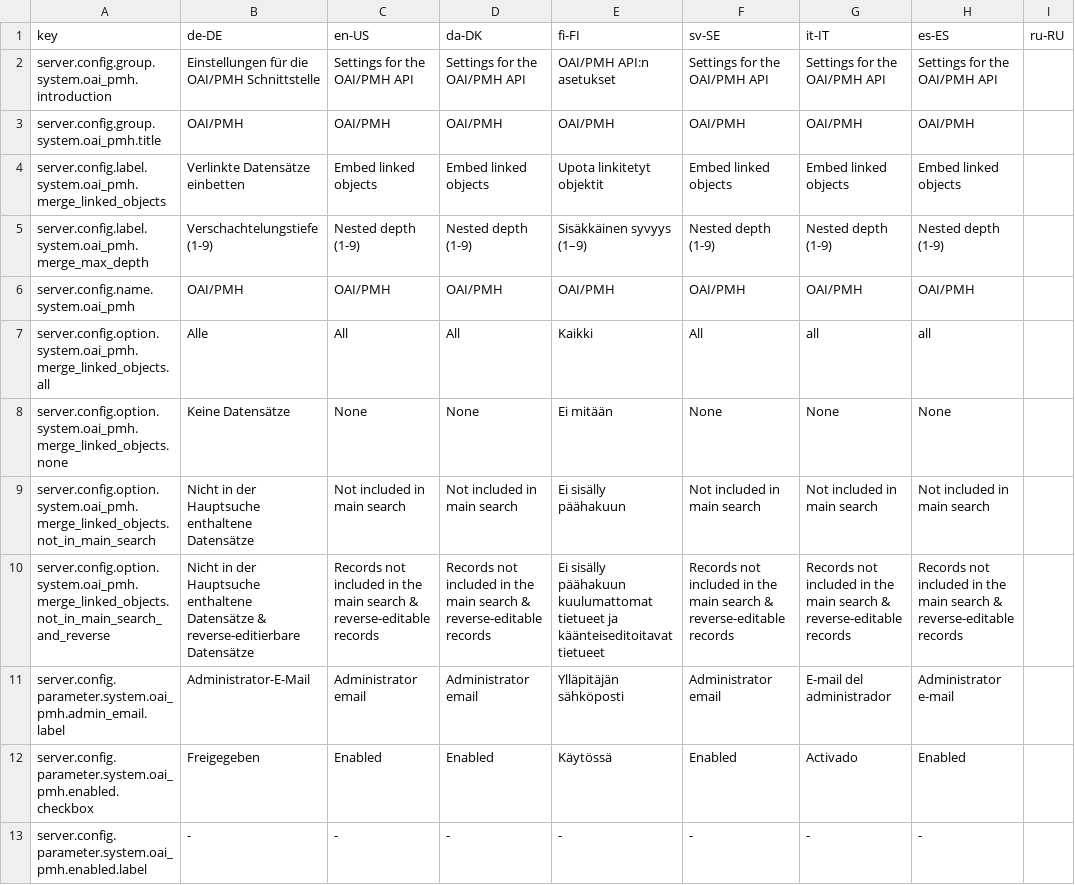
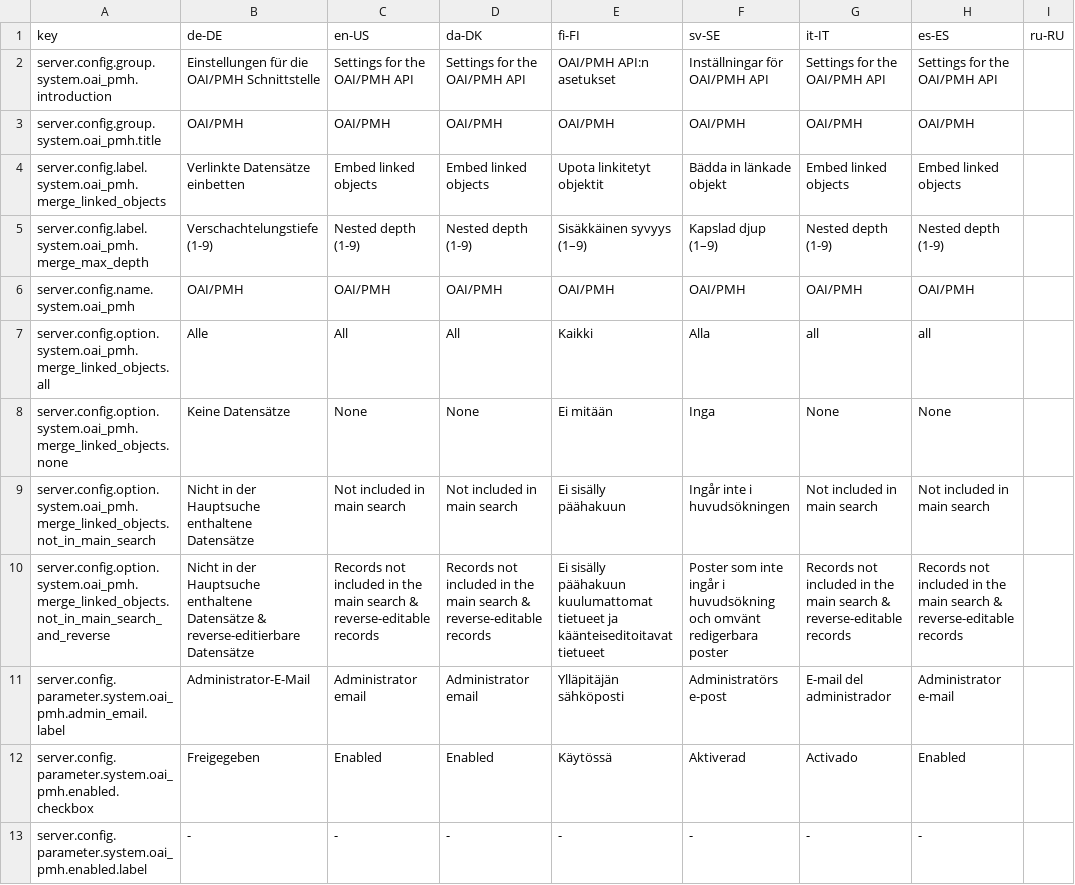
Before and after one commit to programmfabrik/easydb-oai-plugin, a CSV file: l10n/oai.csv, drawn as a sheet; only a part is shown; the diff covers the shown part only; the diff names each change by its address in the sheet, - before the commit and + after, or states it on an @@ line.

Commit message:
updated l10n keys

```diff
--- a/l10n/oai.csv
+++ b/l10n/oai.csv
-F2 (sv-SE): Settings for the OAI/PMH API
+F2 (sv-SE): Inställningar för OAI/PMH API
-F4 (sv-SE): Embed linked objects
+F4 (sv-SE): Bädda in länkade objekt
-F5 (sv-SE): Nested depth (1-9)
+F5 (sv-SE): Kapslad djup (1–9)
-F7 (sv-SE): All
+F7 (sv-SE): Alla
-F8 (sv-SE): None
+F8 (sv-SE): Inga
-F9 (sv-SE): Not included in main search
+F9 (sv-SE): Ingår inte i huvudsökningen
-F10 (sv-SE): Records not included in the main search & reverse-editable records
+F10 (sv-SE): Poster som inte ingår i huvudsökning och omvänt redigerbara poster
-F11 (sv-SE): Administrator email
+F11 (sv-SE): Administratörs e-post
-F12 (sv-SE): Enabled
+F12 (sv-SE): Aktiverad
```
Also changed, not shown: 9 edited cells elsewhere in this file.
